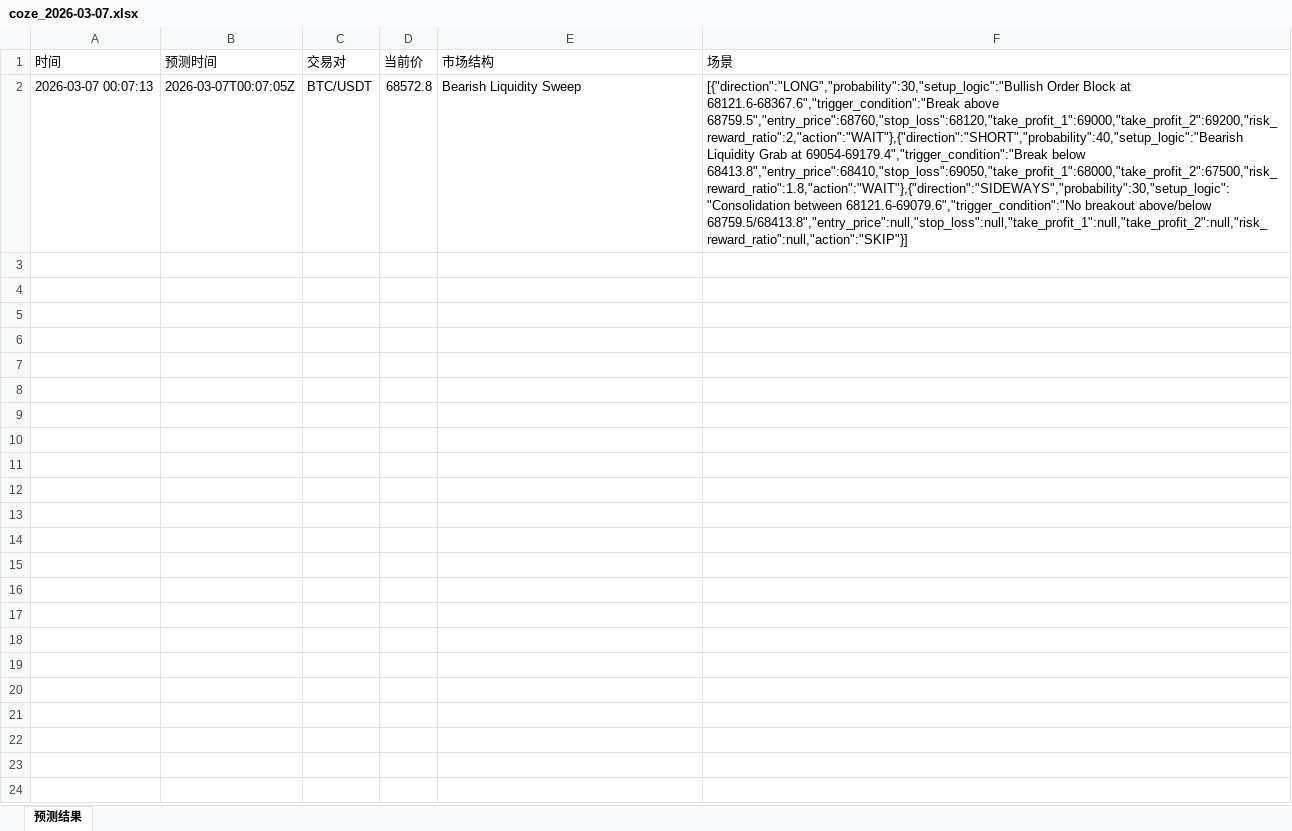
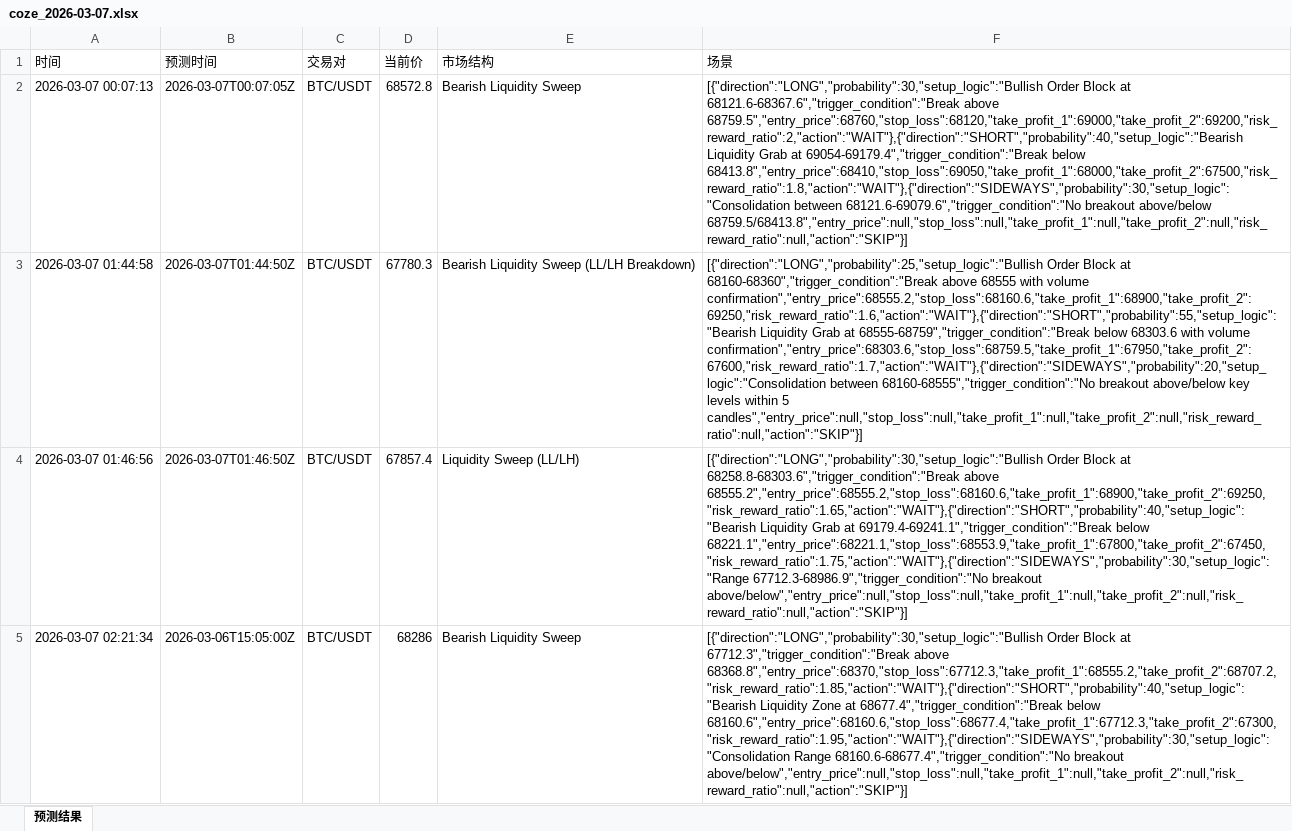
Before and after one commit to adseng/quantitative-trading-app, an Excel workbook: docs/coze/coze_2026-03-07.xlsx, sheet 预测结果, drawn as a sheet; only a part is shown; values as stored, in another font and other column widths than the file's, no borders; the diff covers the shown part only; the diff names each change by its address in the sheet, - before the commit and + after, or states it on an @@ line.

```diff
--- a/docs/coze/coze_2026-03-07.xlsx (sheet 预测结果)
+++ b/docs/coze/coze_2026-03-07.xlsx (sheet 预测结果)
+row 3: 2026-03-07 01:44:58 | 2026-03-07T01:44:50Z | BTC/USDT | 67780.3 | Bearish Liquidity Sweep (LL/LH Breakdown) | [{"direction":"LONG","probability":25,"setup_logic":"Bullish Order Block at 68160-68360","trigger_condition":"Break above 68555 with volume confirmation","entry_price":68555.2,"stop_loss":68160.6,"take_profit_1":68900,"take_profit_2":69250,"risk_reward_ratio":1.6,"action":"WAIT"},{"direction":"SHORT","probability":55,"setup_logic":"Bearish Liquidity Grab at 68555-68759","trigger_condition":"Break below 68303.6 with volume confirmation","entry_price":68303.6,"stop_loss":68759.5,"take_profit_1":67950,"take_profit_2":67600,"risk_reward_ratio":1.7,"action":"WAIT"},{"direction":"SIDEWAYS","probability":20,"setup_logic":"Consolidation between 68160-68555","trigger_condition":"No breakout above/below key levels within 5 candles","entry_price":null,"stop_loss":null,"take_profit_1":null,"take_profit_2":null,"risk_reward_ratio":null,"action":"SKIP"}]
+row 4: 2026-03-07 01:46:56 | 2026-03-07T01:46:50Z | BTC/USDT | 67857.4 | Liquidity Sweep (LL/LH) | [{"direction":"LONG","probability":30,"setup_logic":"Bullish Order Block at 68258.8-68303.6","trigger_condition":"Break above 68555.2","entry_price":68555.2,"stop_loss":68160.6,"take_profit_1":68900,"take_profit_2":69250,"risk_reward_ratio":1.65,"action":"WAIT"},{"direction":"SHORT","probability":40,"setup_logic":"Bearish Liquidity Grab at 69179.4-69241.1","trigger_condition":"Break below 68221.1","entry_price":68221.1,"stop_loss":68553.9,"take_profit_1":67800,"take_profit_2":67450,"risk_reward_ratio":1.75,"action":"WAIT"},{"direction":"SIDEWAYS","probability":30,"setup_logic":"Range 67712.3-68986.9","trigger_condition":"No breakout above/below","entry_price":null,"stop_loss":null,"take_profit_1":null,"take_profit_2":null,"risk_reward_ratio":null,"action":"SKIP"}]
+row 5: 2026-03-07 02:21:34 | 2026-03-06T15:05:00Z | BTC/USDT | 68286 | Bearish Liquidity Sweep | [{"direction":"LONG","probability":30,"setup_logic":"Bullish Order Block at 67712.3","trigger_condition":"Break above 68368.8","entry_price":68370,"stop_loss":67712.3,"take_profit_1":68555.2,"take_profit_2":68707.2,"risk_reward_ratio":1.85,"action":"WAIT"},{"direction":"SHORT","probability":40,"setup_logic":"Bearish Liquidity Zone at 68677.4","trigger_condition":"Break below 68160.6","entry_price":68160.6,"stop_loss":68677.4,"take_profit_1":67712.3,"take_profit_2":67300,"risk_reward_ratio":1.95,"action":"WAIT"},{"direction":"SIDEWAYS","probability":30,"setup_logic":"Consolidation Range 68160.6-68677.4","trigger_condition":"No breakout above/below","entry_price":null,"stop_loss":null,"take_profit_1":null,"take_profit_2":null,"risk_reward_ratio":null,"action":"SKIP"}]
```
Also changed, not shown: 2 added rows elsewhere in this sheet.
